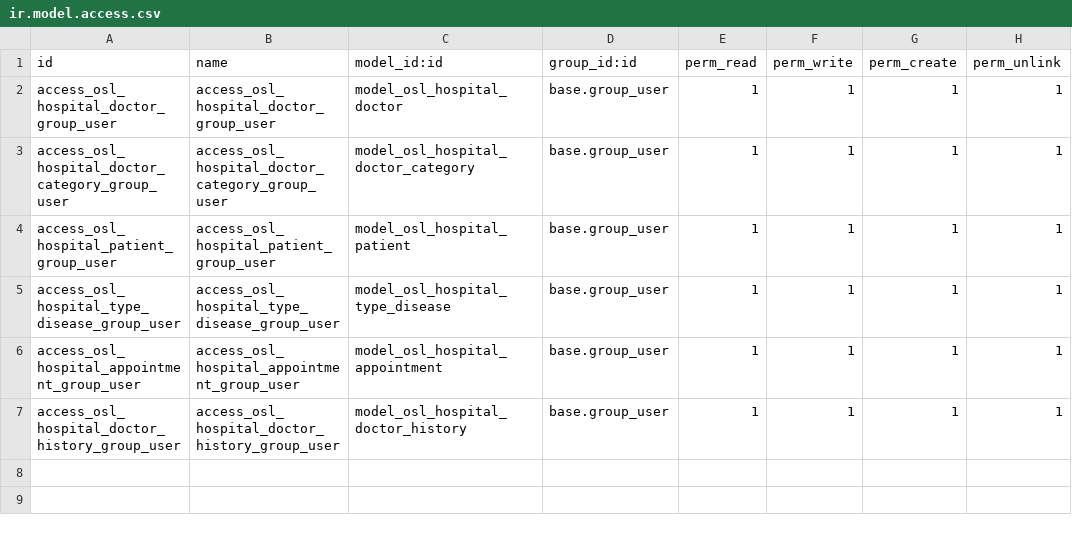
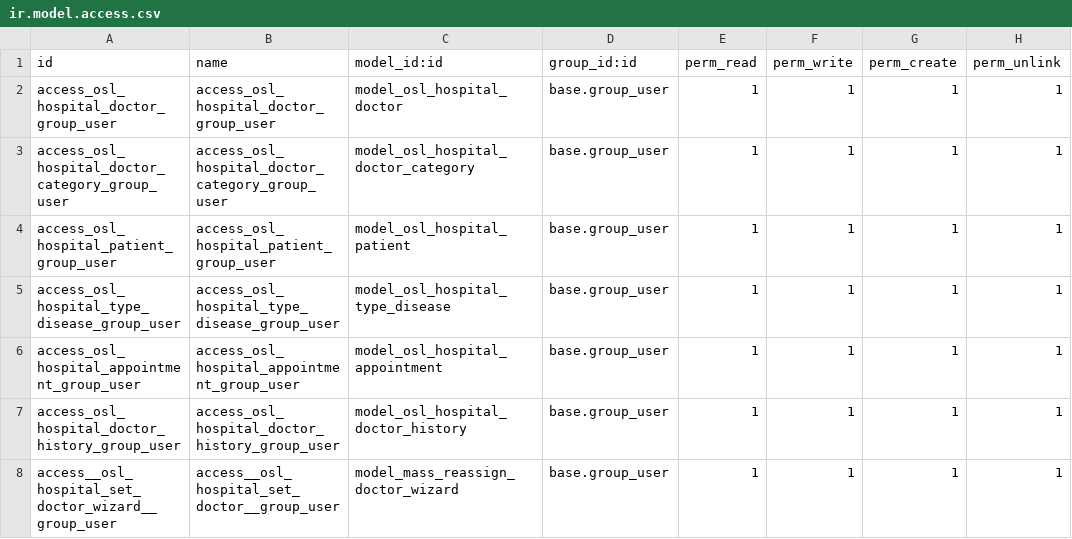
Before and after one commit to SharGlobusLG/osl, a CSV file: hr_hospital_3_0/security/ir.model.access.csv, drawn as a sheet; the diff names each change by its address in the sheet, - before the commit and + after, or states it on an @@ line.

Commit message:
Hr Hospital Lesson 3 (part 3)

```diff
--- a/hr_hospital_3_0/security/ir.model.access.csv
+++ b/hr_hospital_3_0/security/ir.model.access.csv
+row 8: access__osl_hospital_set_doctor_wizard__group_user | access__osl_hospital_set_doctor__group_user | model_mass_reassign_doctor_wizard | base.group_user | 1 | 1 | 1 | 1
```
Also changed, not shown: 8 other files.
